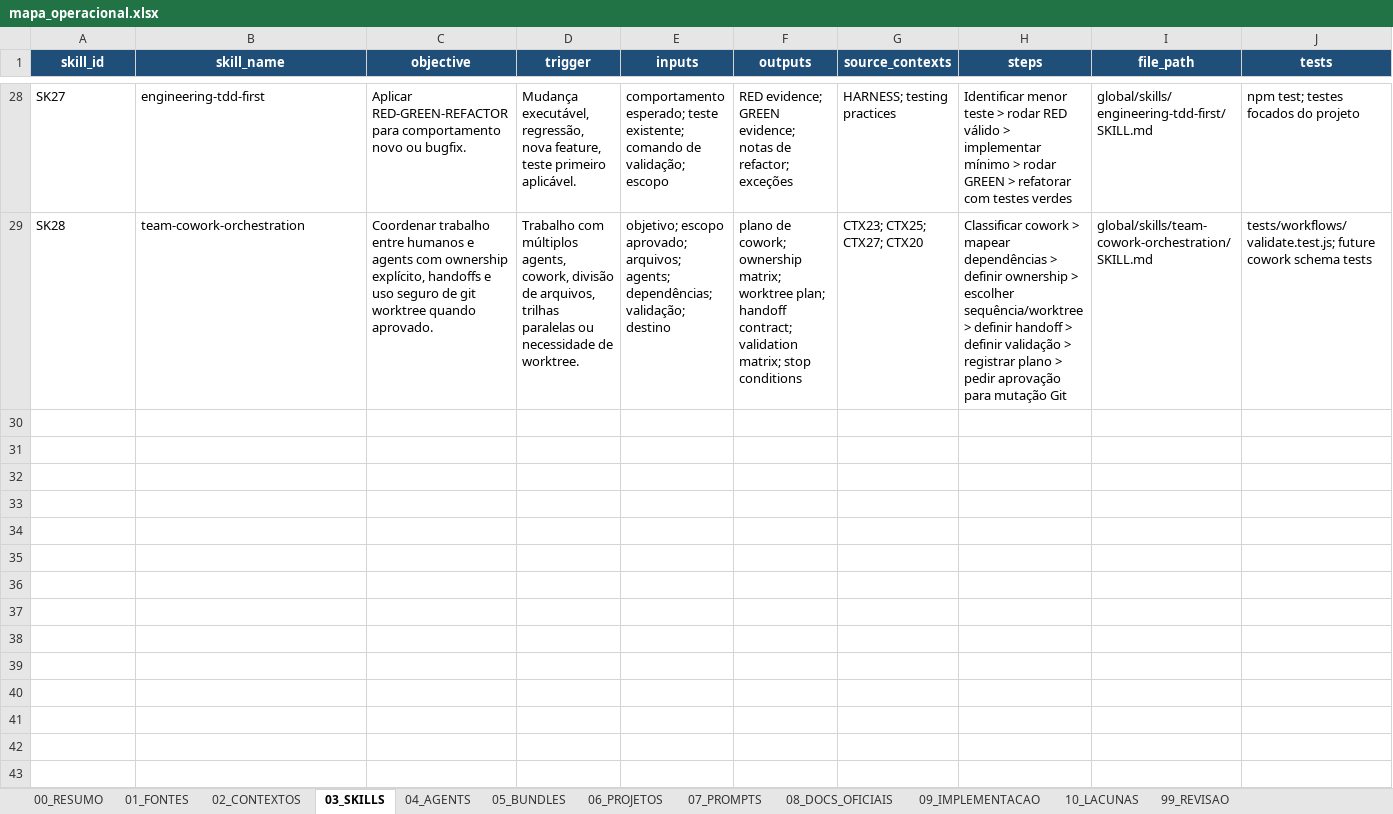
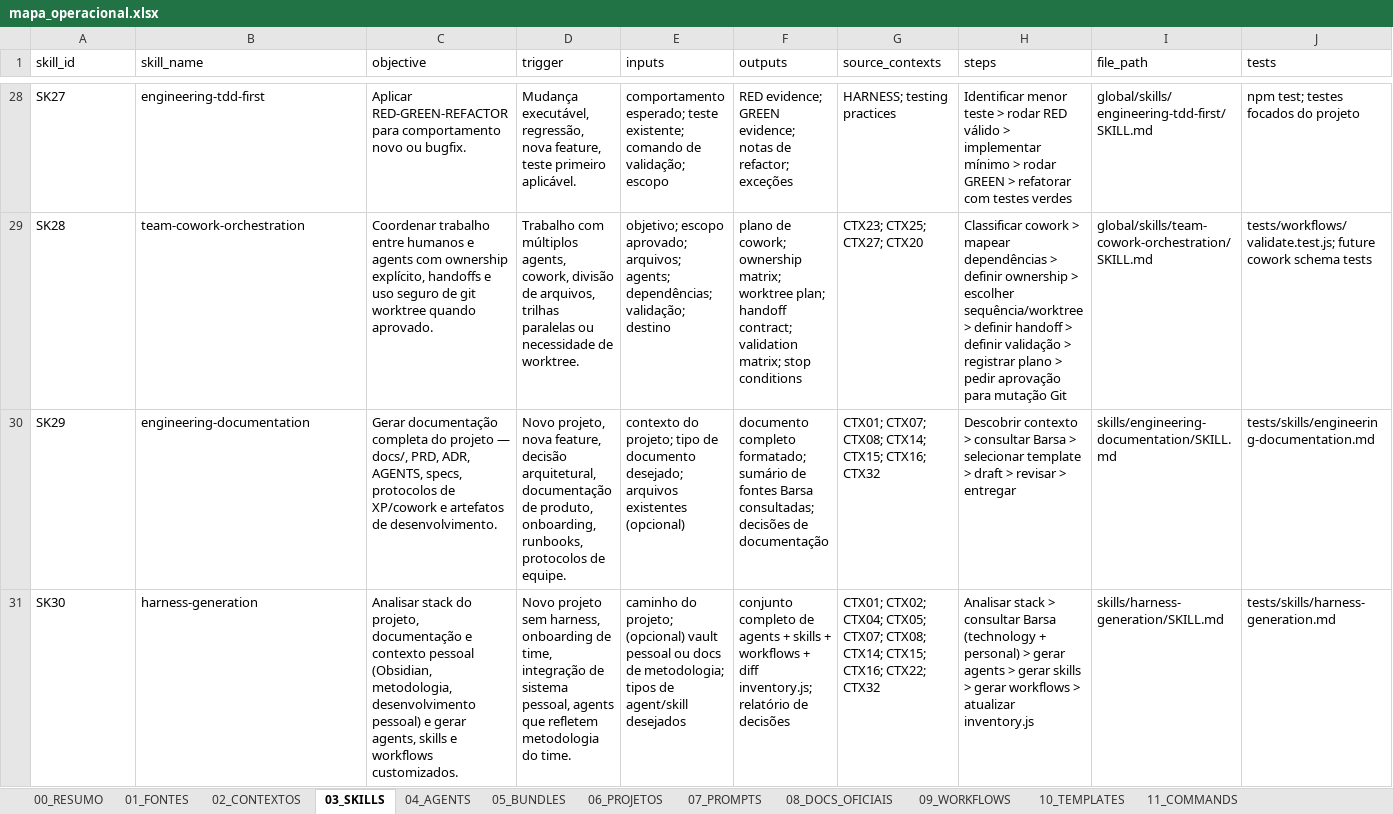
Before and after one commit to patresio/openstrut, an Excel workbook: mapa_operacional.xlsx, sheet 03_SKILLS, drawn as a sheet; only a part is shown, gaps mark what is left out; values as stored, in another font and other column widths than the file's, no borders; table styles not drawn; rows hold the shown columns only; the diff covers the shown part only; the diff names each change by its address in the sheet, - before the commit and + after, or states it on an @@ line.

Commit message:
feat: expand mapa_operacional.xlsx with SK31, workflows, templates, commands sheets
- Add SK31 (worktree-lifecycle-management) to 03_SKILLS
- Fix source_type and runtime_scope for SK29, SK30, AG16, AG17
  (domain-catalog/global-shipped -> harness-global/global-runtime)
- Add 09_WORKFLOWS sheet: 8 workflows (WF01-WF08)
- Add 10_TEMPLATES sheet: 4 templates (TPL01-TPL04)
- Add 11_COMMANDS sheet: 10 commands (CMD01-CMD10)
- Renumber 12_IMPLEMENTACAO and 13_LACUNAS sheets

```diff
--- a/mapa_operacional.xlsx (sheet 03_SKILLS)
+++ b/mapa_operacional.xlsx (sheet 03_SKILLS)
-sheet tab: 09_IMPLEMENTACAO
+sheet tab: 09_WORKFLOWS
-sheet tab: 10_LACUNAS
+sheet tab: 10_TEMPLATES
+sheet tab: 11_COMMANDS
@@ A1:J1 fill: #1F4E78 → none, bold: on → off, text colour: #FFFFFF → black, alignment: center → left @@
+row 30: SK29 | engineering-documentation | Gerar documentação completa do projeto — docs/, PRD, ADR, AGENTS, specs, protocolos de XP/cowork e artefatos de desenvolvimento. | Novo projeto, nova feature, decisão arquitetural, documentação de produto, onboarding, runbooks, protocolos de equipe. | contexto do projeto; tipo de documento desejado; arquivos existentes (opcional) | documento completo formatado; sumário de fontes Barsa consultadas; decisões de documentação | CTX01; CTX07; CTX08; CTX14; CTX15; CTX16; CTX32 | Descobrir contexto > consultar Barsa > selecionar template > draft > revisar > entregar | skills/engineering-documentation/SKILL.md | tests/skills/engineering-documentation.md
+row 31: SK30 | harness-generation | Analisar stack do projeto, documentação e contexto pessoal (Obsidian, metodologia, desenvolvimento pessoal) e gerar agents, skills e workflows customizados. | Novo projeto sem harness, onboarding de time, integração de sistema pessoal, agents que refletem metodologia do time. | caminho do projeto; (opcional) vault pessoal ou docs de metodologia; tipos de agent/skill desejados | conjunto completo de agents + skills + workflows + diff inventory.js; relatório de decisões | CTX01; CTX02; CTX04; CTX05; CTX07; CTX08; CTX14; CTX15; CTX16; CTX22; CTX32 | Analisar stack > consultar Barsa (technology + personal) > gerar agents > gerar skills > gerar workflows > atualizar inventory.js | skills/harness-generation/SKILL.md | tests/skills/harness-generation.md
```
Also changed, not shown: 1 added row and cell formats elsewhere in this sheet, sheet 09_WORKFLOWS, sheet 04_AGENTS, sheet 01_FONTES, sheet 10_TEMPLATES, sheet 06_PROJETOS, sheet 08_DOCS_OFICIAIS, 5 more sheets, other sheet tabs, charts or pictures.
